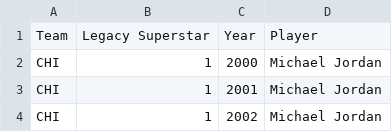
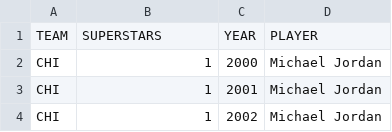
Before and after one commit to menaceonzenith/nba-attendance, a CSV file: Superstar Legacy.csv, drawn as a sheet; only a part is shown; removed rows and columns are numbered as before the commit, all else as after; the diff names each change by its address in the sheet, - before the commit and + after, or states it on an @@ line.

```diff
--- a/Superstar Legacy.csv
+++ b/Superstar Legacy.csv
-row 1: Team | Legacy Superstar | Year | Player
+row 1: TEAM | SUPERSTARS | YEAR | PLAYER
```
Also changed, not shown: city_pop.csv.
